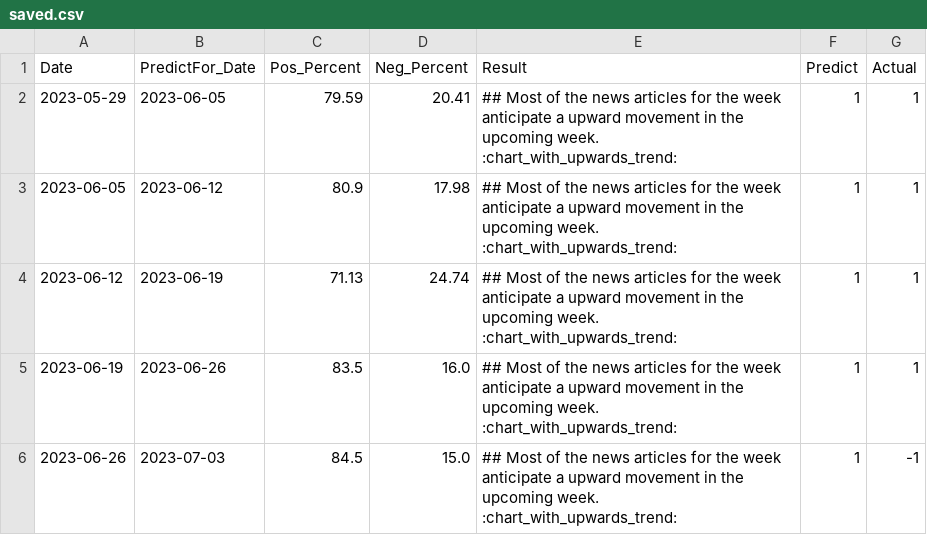
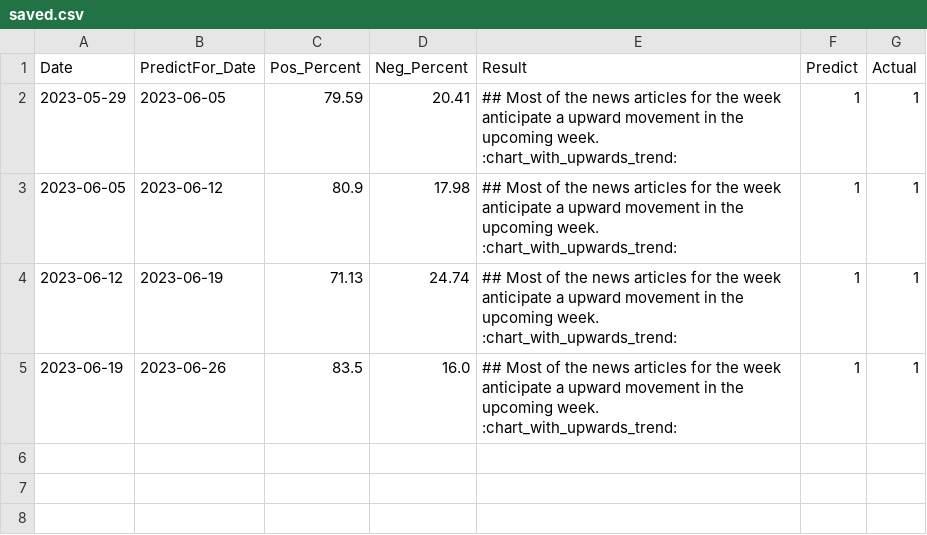
Before and after one commit to NursaraAin/ForexTrend_NewsSentiment, a CSV file: saved.csv, drawn as a sheet.

Commit message:
Update saved.csv

```diff
--- a/saved.csv
+++ b/saved.csv
@@ -5,2 +5 @@ Date,PredictFor_Date,Pos_Percent,Neg_Percent,Result,Predict,Actual
 2023-06-19,2023-06-26,83.5,16.0,## Most of the news articles for the week anticipate a upward movement in the upcoming week. :chart_with_upwards_trend:,1,1
-2023-06-26,2023-07-03,84.5,15.0,## Most of the news articles for the week anticipate a upward movement in the upcoming week. :chart_with_upwards_trend:,1,-1
```
